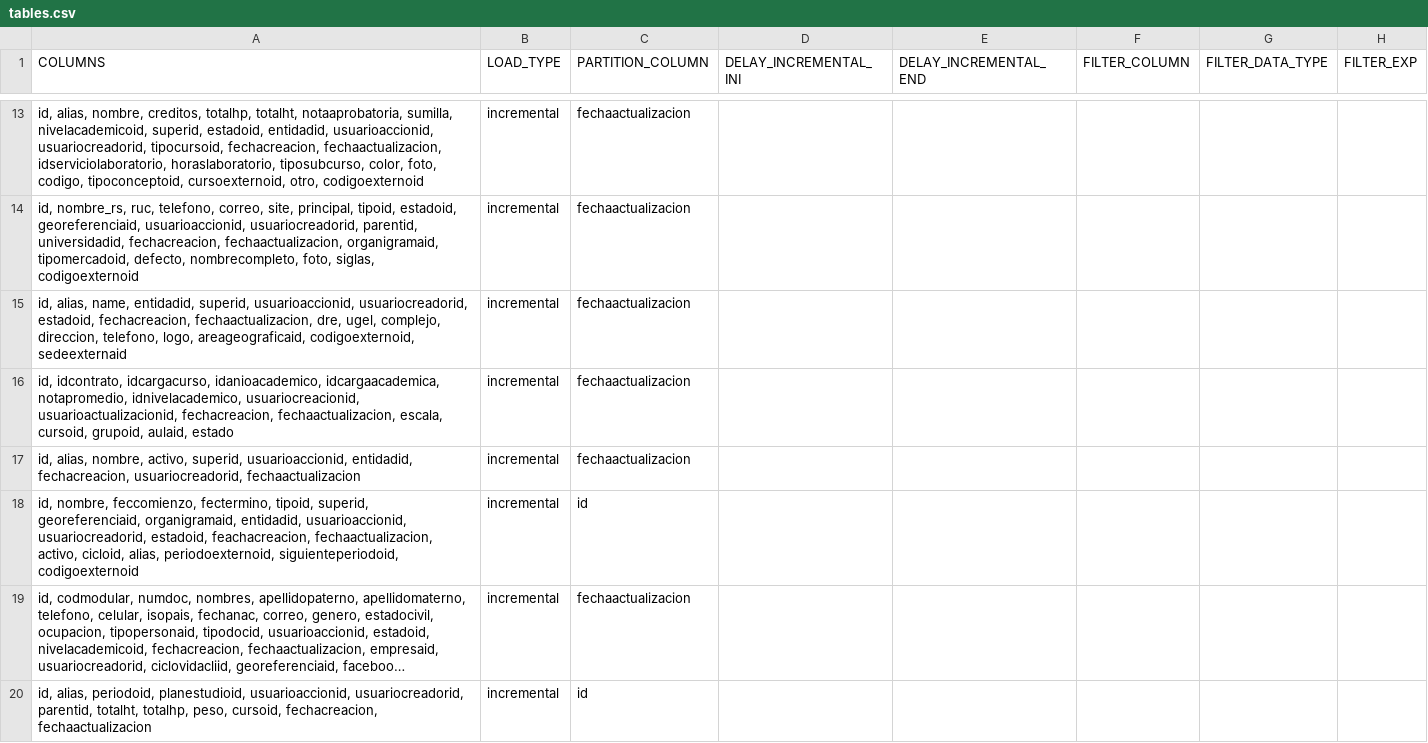
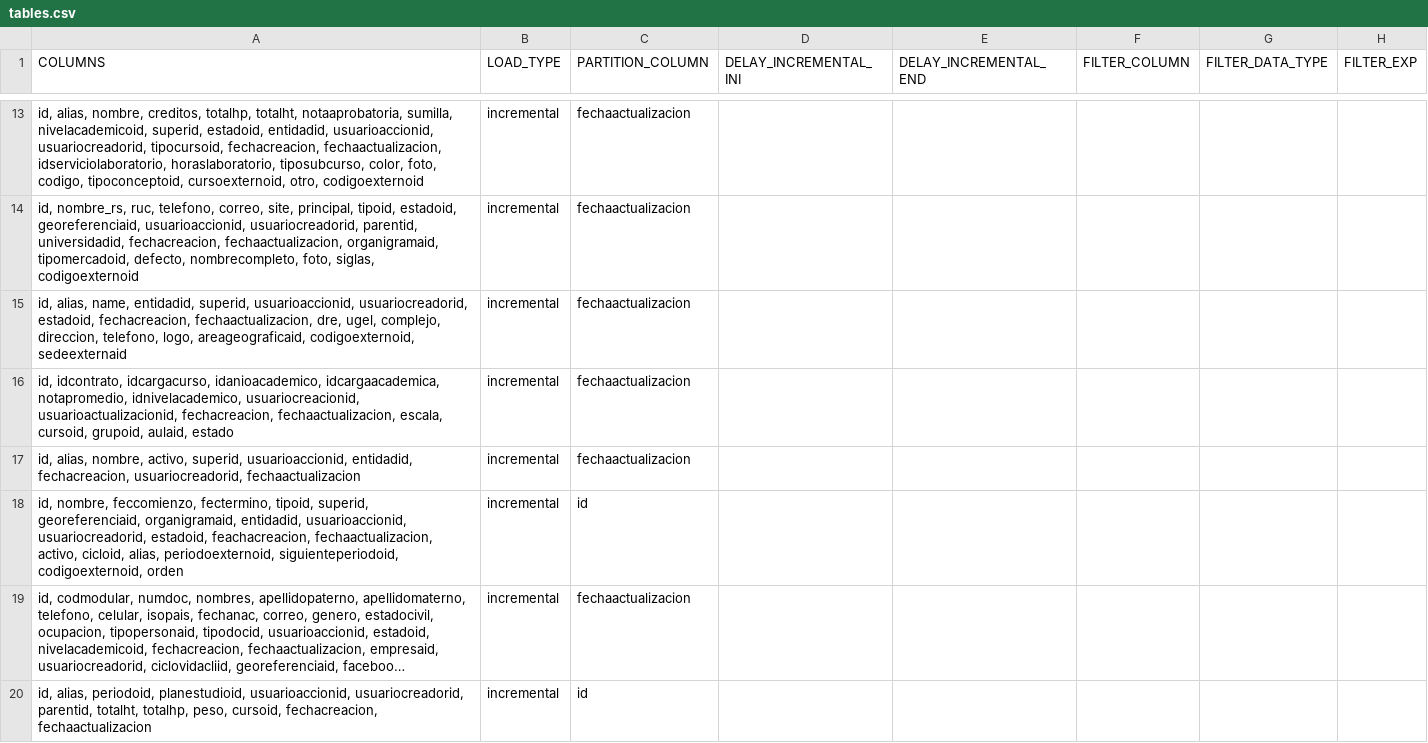
Before and after one commit to MR34Z1r0/cdk-datalake-ingest-upeu, a CSV file: artifacts/configuration/csv/tables.csv, drawn as a sheet; only a part is shown, gaps mark what is left out; long unchanged cells end in …; the diff names each change by its address in the sheet, - before the commit and + after, or states it on an @@ line.

```diff
--- a/artifacts/configuration/csv/tables.csv
+++ b/artifacts/configuration/csv/tables.csv
-A18 (COLUMNS): …periodoexternoid, siguienteperiodoid, codigoexternoid
+A18 (COLUMNS): …periodoexternoid, siguienteperiodoid, codigoexternoid, orden
```
Also changed, not shown: 1 other file.
